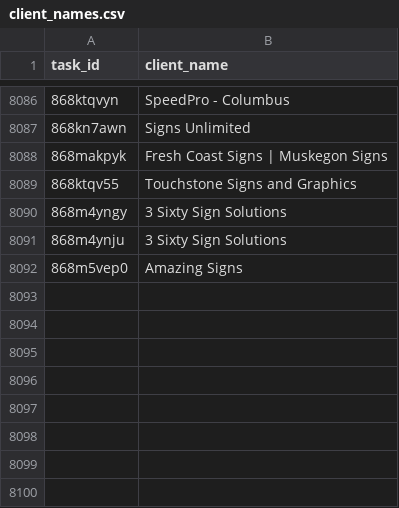
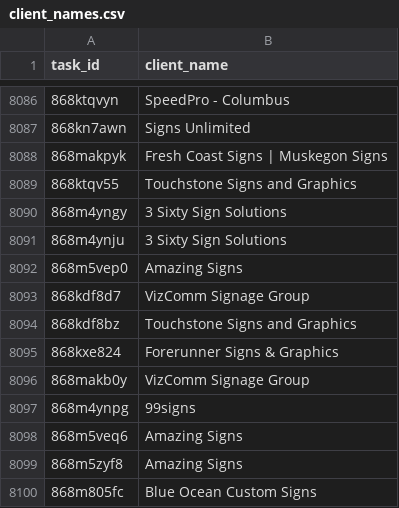
Before and after one commit to RooVelazquez/time_entries_Ana, a CSV file: DB/client_names.csv, drawn as a sheet; only a part is shown, gaps mark what is left out.

```diff
--- a/DB/client_names.csv
+++ b/DB/client_names.csv
@@ -8092 +8092,9 @@ task_id,client_name
 868m5vep0,Amazing Signs
+868kdf8d7,VizComm Signage Group
+868kdf8bz,Touchstone Signs and Graphics
+868kxe824,Forerunner Signs & Graphics
+868makb0y,VizComm Signage Group
+868m4ynpg,99signs
+868m5veq6,Amazing Signs
+868m5zyf8,Amazing Signs
+868m805fc,Blue Ocean Custom Signs
```
Also changed, not shown: DB/tasks_table.csv, 1 other file.
